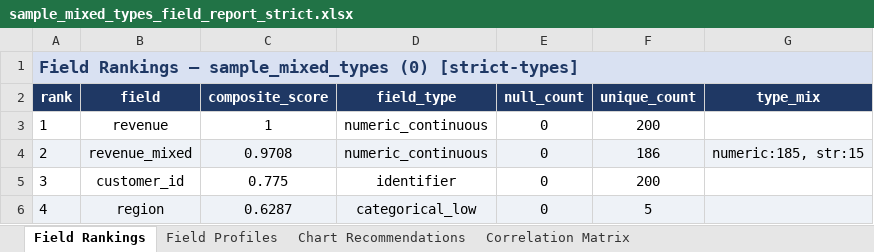
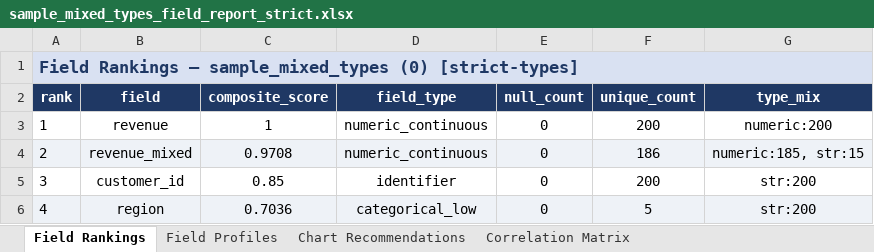
Before and after one commit to MsShawnP/datascope, an Excel workbook: samples/output/sample_mixed_types_field_report_strict.xlsx, sheet Field Rankings, drawn as a sheet; values as stored, in another font and other column widths than the file's, no borders; conditional formats not drawn; the diff names each change by its address in the sheet, - before the commit and + after, or states it on an @@ line.

```diff
--- a/samples/output/sample_mixed_types_field_report_strict.xlsx (sheet Field Rankings)
+++ b/samples/output/sample_mixed_types_field_report_strict.xlsx (sheet Field Rankings)
-G3 (type_mix): (empty)
+G3 (type_mix): numeric:200
-C5 (composite_score): 0.775
+C5 (composite_score): 0.85
-G5:G6 (type_mix): (empty)
+G5:G6 (type_mix): str:200
-C6 (composite_score): 0.6287
+C6 (composite_score): 0.7036
```
Also changed, not shown: sheet Chart Recommendations, sheet Field Profiles, samples/output/sample_mixed_types_field_report.xlsx, samples/output/sample_sales_field_report.xlsx, 7 other files.
